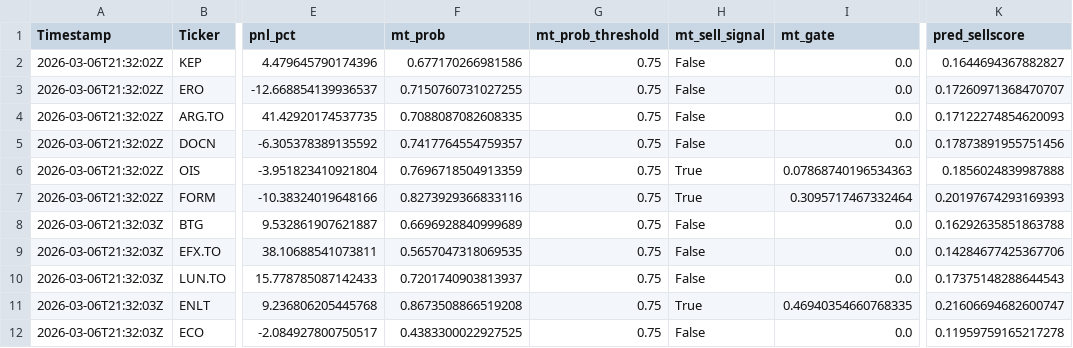
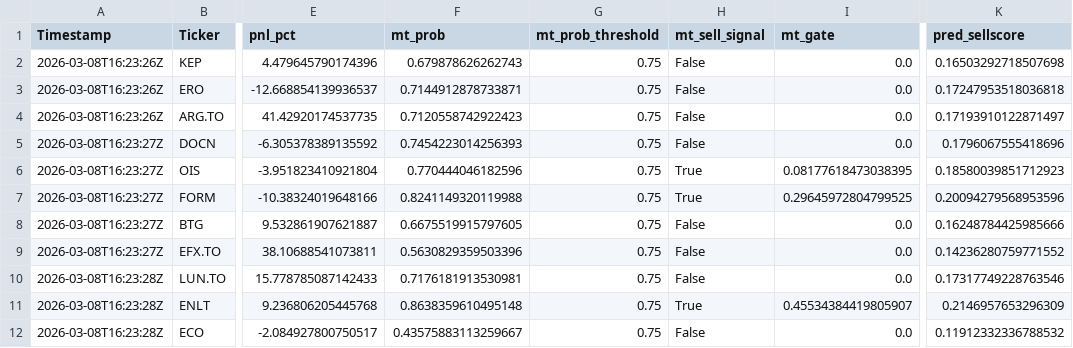
Before and after one commit to andrei1234D/GPT5_SELL, a CSV file: bot/LLM_data/input_llm/llm_predictions.csv, drawn as a sheet; only a part is shown, gaps mark what is left out; the diff names each change by its address in the sheet, - before the commit and + after, or states it on an @@ line.

```diff
--- a/bot/LLM_data/input_llm/llm_predictions.csv
+++ b/bot/LLM_data/input_llm/llm_predictions.csv
-A2:A4 (Timestamp): 2026-03-06T21:32:02Z
+A2:A4 (Timestamp): 2026-03-08T16:23:26Z
-F2 (mt_prob): 0.677170266981586
+F2 (mt_prob): 0.679878626262743
-K2 (pred_sellscore): 0.1644694367882827
+K2 (pred_sellscore): 0.16503292718507698
-F3 (mt_prob): 0.7150760731027255
+F3 (mt_prob): 0.7144912878733871
-K3 (pred_sellscore): 0.17260971368470707
+K3 (pred_sellscore): 0.17247953518036818
-F4 (mt_prob): 0.7088087082608335
+F4 (mt_prob): 0.7120558742922423
-K4 (pred_sellscore): 0.17122274854620093
+K4 (pred_sellscore): 0.17193910122871497
-A5:A7 (Timestamp): 2026-03-06T21:32:02Z
+A5:A7 (Timestamp): 2026-03-08T16:23:27Z
-F5 (mt_prob): 0.7417764554759357
+F5 (mt_prob): 0.7454223014256393
-K5 (pred_sellscore): 0.17873891955751456
+K5 (pred_sellscore): 0.1796067555418696
-F6 (mt_prob): 0.7696718504913359
+F6 (mt_prob): 0.770444046182596
-I6 (mt_gate): 0.07868740196534363
+I6 (mt_gate): 0.08177618473038395
-K6 (pred_sellscore): 0.1856024839987888
+K6 (pred_sellscore): 0.18580039851712923
-F7 (mt_prob): 0.8273929366833116
+F7 (mt_prob): 0.8241149320119988
-I7 (mt_gate): 0.3095717467332464
+I7 (mt_gate): 0.29645972804799525
-K7 (pred_sellscore): 0.20197674293169393
+K7 (pred_sellscore): 0.20094279568953596
-A8:A9 (Timestamp): 2026-03-06T21:32:03Z
+A8:A9 (Timestamp): 2026-03-08T16:23:27Z
-F8 (mt_prob): 0.6696928840999689
+F8 (mt_prob): 0.6675519915797605
-K8 (pred_sellscore): 0.16292635851863788
+K8 (pred_sellscore): 0.16248784425985666
-F9 (mt_prob): 0.5657047318069535
+F9 (mt_prob): 0.5630829359503396
-K9 (pred_sellscore): 0.14284677425367706
+K9 (pred_sellscore): 0.14236280759771552
-A10:A12 (Timestamp): 2026-03-06T21:32:03Z
+A10:A12 (Timestamp): 2026-03-08T16:23:28Z
-F10 (mt_prob): 0.7201740903813937
+F10 (mt_prob): 0.7176181913530981
-K10 (pred_sellscore): 0.17375148288644543
+K10 (pred_sellscore): 0.17317749228763546
-F11 (mt_prob): 0.8673508866519208
+F11 (mt_prob): 0.8638359610495148
-I11 (mt_gate): 0.46940354660768335
+I11 (mt_gate): 0.45534384419805907
-K11 (pred_sellscore): 0.21606694682600747
+K11 (pred_sellscore): 0.2146957653296309
-F12 (mt_prob): 0.4383300022927525
+F12 (mt_prob): 0.43575883113259667
-K12 (pred_sellscore): 0.11959759165217278
+K12 (pred_sellscore): 0.11912332336788532
```
Also changed, not shown: bot/live_results.csv, 1 other file.
